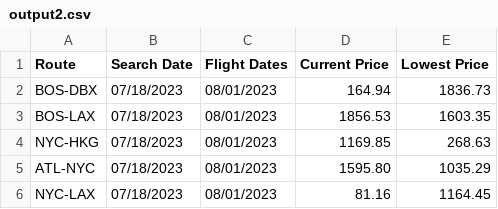
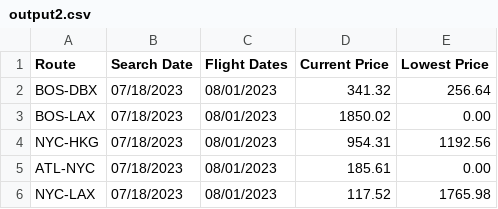
Before and after one commit to timchen739/flight-ticket-predictor, a CSV file: src/main/resources/output2.csv, drawn as a sheet.

```diff
--- a/src/main/resources/output2.csv
+++ b/src/main/resources/output2.csv
@@ -1,6 +1,6 @@
 Route,Search Date,Flight Dates,Current Price,Lowest Price,
-BOS-DBX,07/18/2023,08/01/2023,164.94,1836.73
-BOS-LAX,07/18/2023,08/01/2023,1856.53,1603.35
-NYC-HKG,07/18/2023,08/01/2023,1169.85,268.63
-ATL-NYC,07/18/2023,08/01/2023,1595.80,1035.29
-NYC-LAX,07/18/2023,08/01/2023,81.16,1164.45
+BOS-DBX,07/18/2023,08/01/2023,341.32,256.64
+BOS-LAX,07/18/2023,08/01/2023,1850.02,0.00
+NYC-HKG,07/18/2023,08/01/2023,954.31,1192.56
+ATL-NYC,07/18/2023,08/01/2023,185.61,0.00
+NYC-LAX,07/18/2023,08/01/2023,117.52,1765.98
```
Also changed, not shown: 2 other files.
